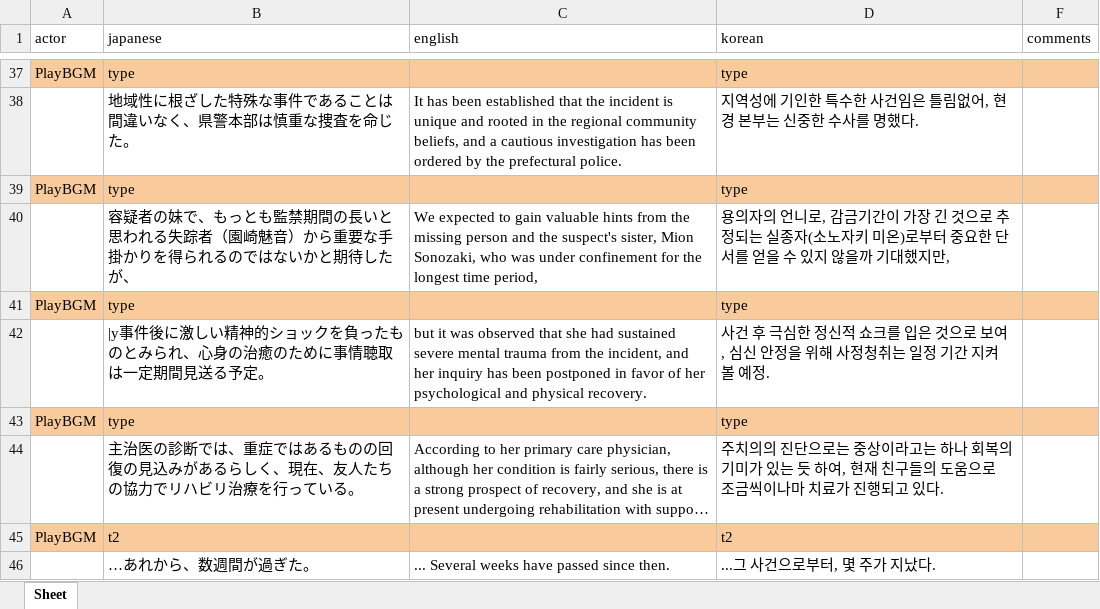
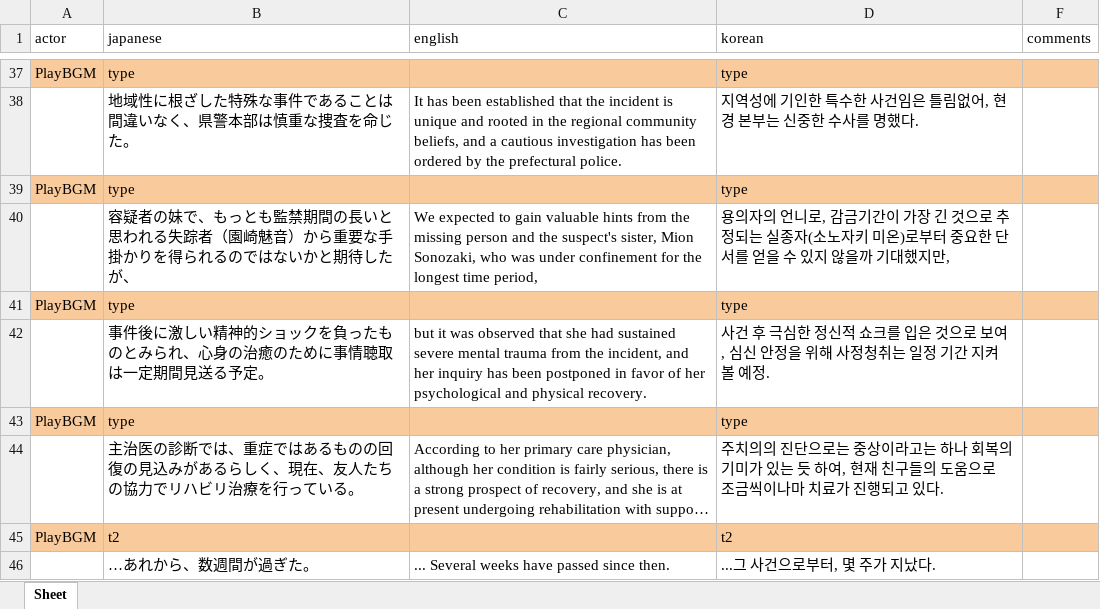
Before and after one commit to 07th-mod-korea/meakashi, an Excel workbook: translation/xlsx/_meak_badend.xlsx, sheet Sheet, drawn as a sheet; only a part is shown, gaps mark what is left out; long unchanged cells end in …; values as stored, in another font and other column widths than the file's, no borders; charts and pictures not drawn; the diff names each change by its address in the sheet, - before the commit and + after, or states it on an @@ line.

Commit message:
Update xlsx

```diff
--- a/translation/xlsx/_meak_badend.xlsx (sheet Sheet)
+++ b/translation/xlsx/_meak_badend.xlsx (sheet Sheet)
-B42 (japanese): |y事件後に…
+B42 (japanese): 事件後に…
```
